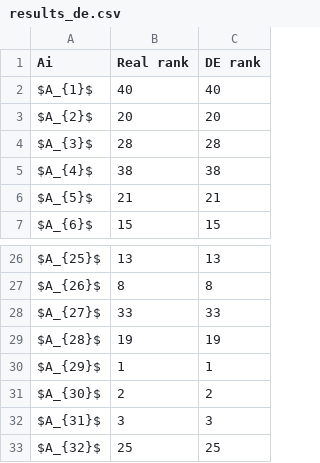
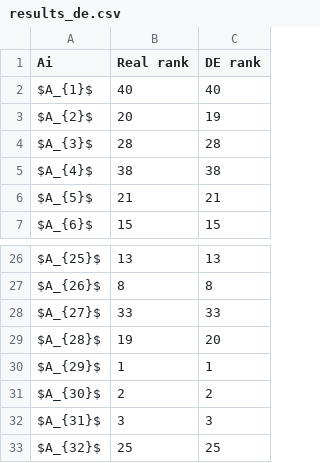
Before and after one commit to energyinpython/DE-SPOTIS-DSS, a CSV file: output/results_de.csv, drawn as a sheet; only a part is shown, gaps mark what is left out.

```diff
--- a/output/results_de.csv
+++ b/output/results_de.csv
@@ -2,3 +2,3 @@ Ai,Real rank,DE rank
 $A_{1}$,40,40
-$A_{2}$,20,20
+$A_{2}$,20,19
 $A_{3}$,28,28
@@ -28,3 +28,3 @@ $A_{26}$,8,8
 $A_{27}$,33,33
-$A_{28}$,19,19
+$A_{28}$,19,20
 $A_{29}$,1,1
```
Also changed, not shown: output/best_fitness.csv, output/best_weights_de.csv, 6 other files.
